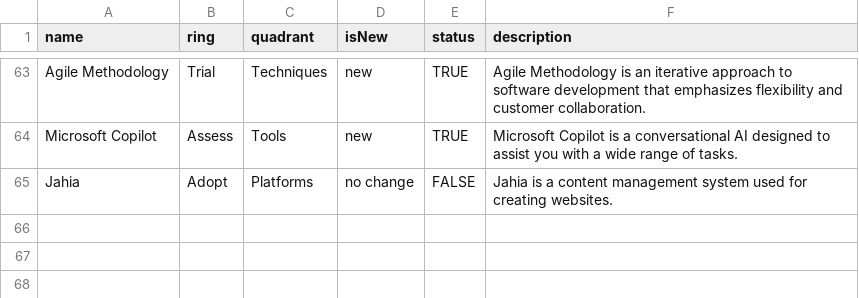
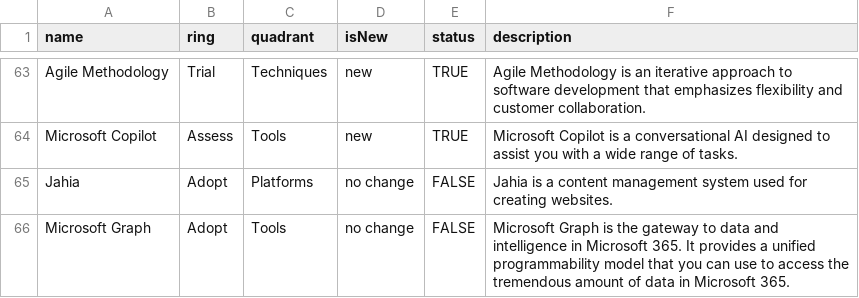
Before and after one commit to Occyss/radar, a CSV file: techradar.csv, drawn as a sheet; only a part is shown, gaps mark what is left out; the diff names each change by its address in the sheet, - before the commit and + after, or states it on an @@ line.

Commit message:
Update techradar.csv

```diff
--- a/techradar.csv
+++ b/techradar.csv
+row 66: Microsoft Graph | Adopt | Tools | no change | FALSE | Microsoft Graph is the gateway to data and intelligence in Microsoft 365. It provides a unified programmability model that you can use to access the tremendous amount of data in Microsoft 365.
```
